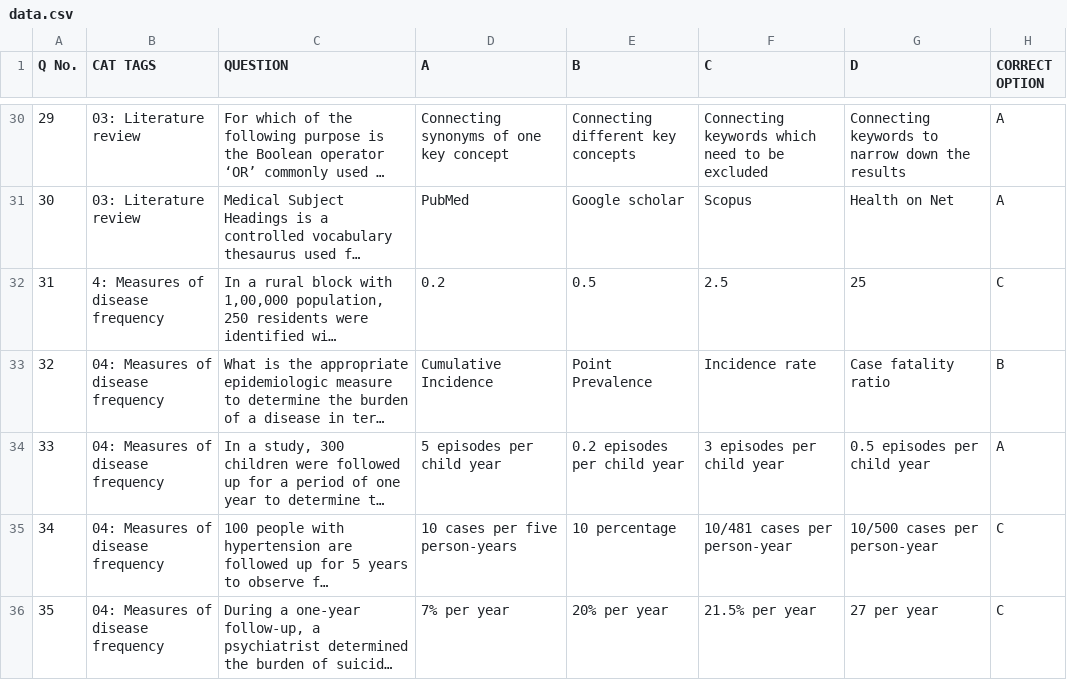
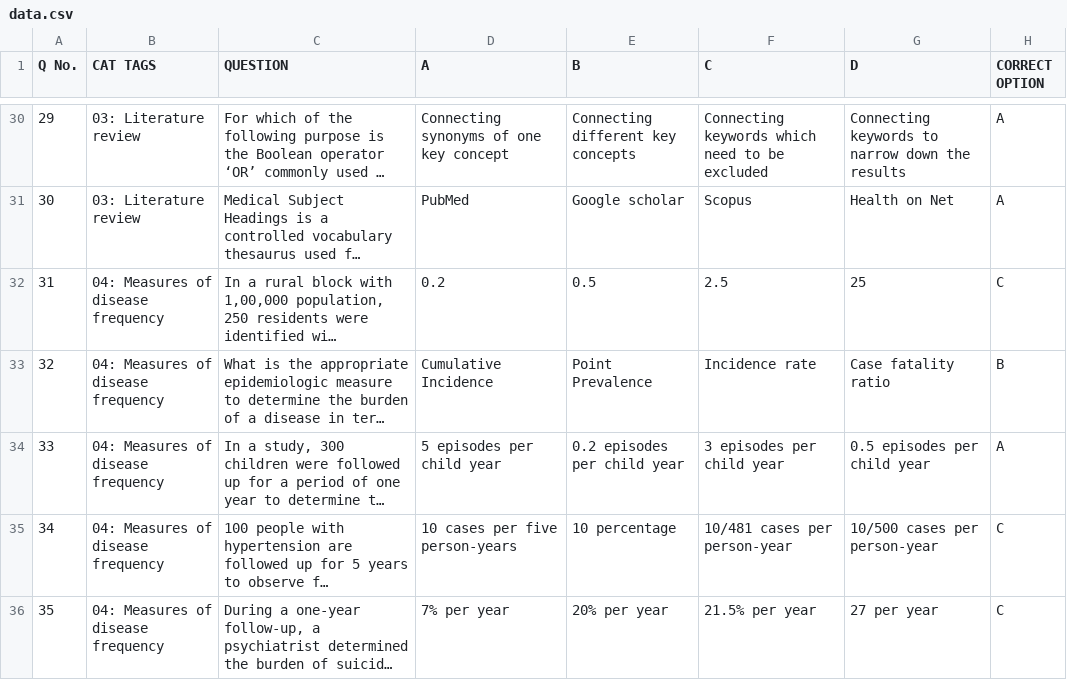
Before and after one commit to fdrepo/BCBR-Question-Bank, a CSV file: assets/data.csv, drawn as a sheet; only a part is shown, gaps mark what is left out; long unchanged cells end in …; the diff names each change by its address in the sheet, - before the commit and + after, or states it on an @@ line.

```diff
--- a/assets/data.csv
+++ b/assets/data.csv
-B32 (CAT TAGS): 4: Measures of disease frequency
+B32 (CAT TAGS): 04: Measures of disease frequency
```
Also changed, not shown: 6 other files.
